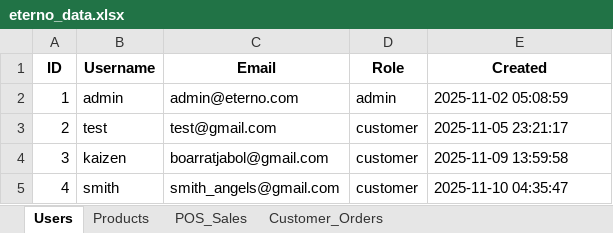
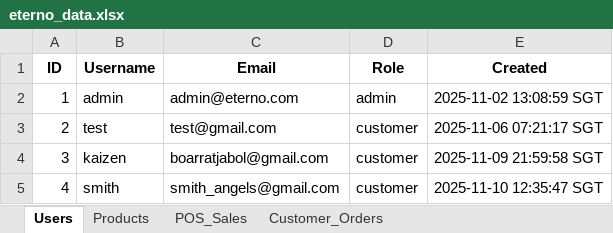
Before and after one commit to Strix-xy/Eterno-Web, an Excel workbook: eterno_data.xlsx, sheet Users, drawn as a sheet; values as stored, in another font and other column widths than the file's, no borders; the diff names each change by its address in the sheet, - before the commit and + after, or states it on an @@ line.

```diff
--- a/eterno_data.xlsx (sheet Users)
+++ b/eterno_data.xlsx (sheet Users)
-E2 (Created): 2025-11-02 05:08:59
+E2 (Created): 2025-11-02 13:08:59 SGT
-E3 (Created): 2025-11-05 23:21:17
+E3 (Created): 2025-11-06 07:21:17 SGT
-E4 (Created): 2025-11-09 13:59:58
+E4 (Created): 2025-11-09 21:59:58 SGT
-E5 (Created): 2025-11-10 04:35:47
+E5 (Created): 2025-11-10 12:35:47 SGT
```
Also changed, not shown: sheet POS_Sales, sheet Customer_Orders, sheet Products, 11 other files.
